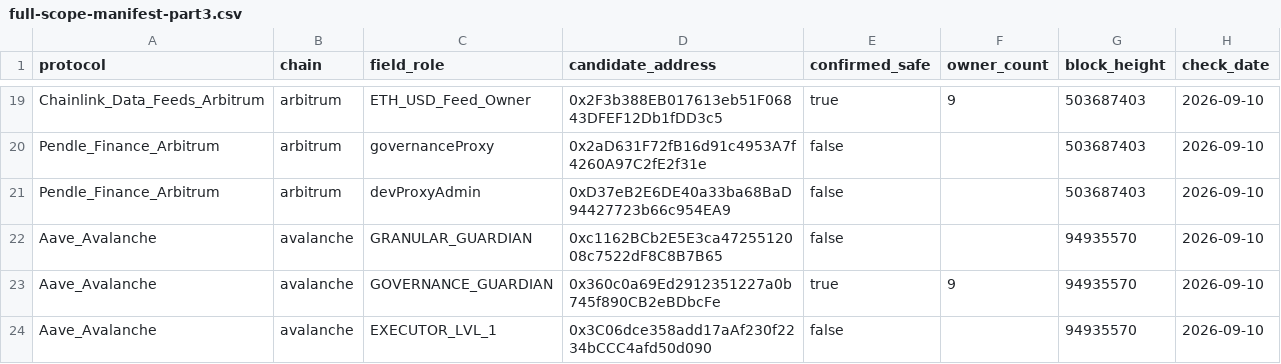
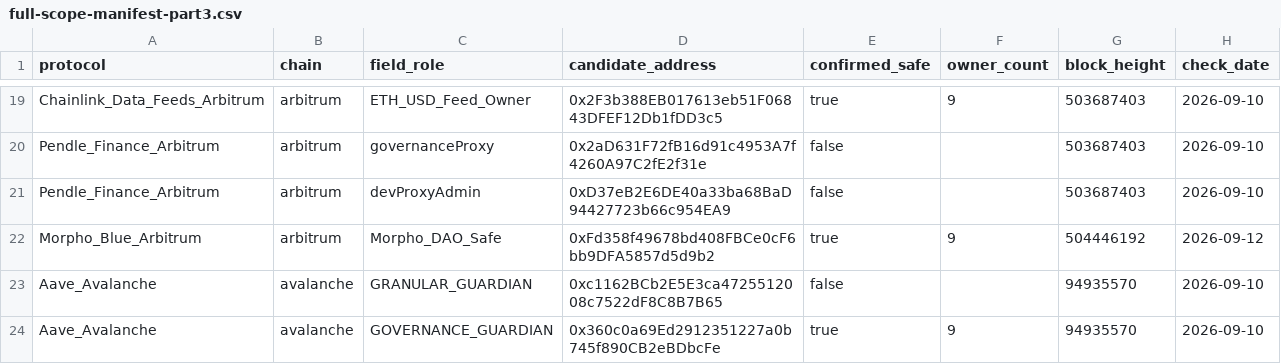
Before and after one commit to s-papy/multisig-overlap-showcase, a CSV file: data/full-scope-manifest-part3.csv, drawn as a sheet; only a part is shown, gaps mark what is left out; the shorter side is filled out with more unchanged rows.

```diff
--- a/data/full-scope-manifest-part3.csv
+++ b/data/full-scope-manifest-part3.csv
@@ -21,2 +21,3 @@ Pendle_Finance_Arbitrum,arbitrum,governanceProxy,0x2aD631F72fB16d91c4953A7f4260A
 Pendle_Finance_Arbitrum,arbitrum,devProxyAdmin,0xD37eB2E6DE40a33ba68BaD94427723b66c954EA9,false,,503687403,2026-09-10
+Morpho_Blue_Arbitrum,arbitrum,Morpho_DAO_Safe,0xFd358f49678bd408FBCe0cF6bb9DFA5857d5d9b2,true,9,504446192,2026-09-12
 Aave_Avalanche,avalanche,GRANULAR_GUARDIAN,0xc1162BCb2E5E3ca4725512008c7522dF8C8B7B65,false,,94935570,2026-09-10
```
Also changed, not shown: 3 other files.
